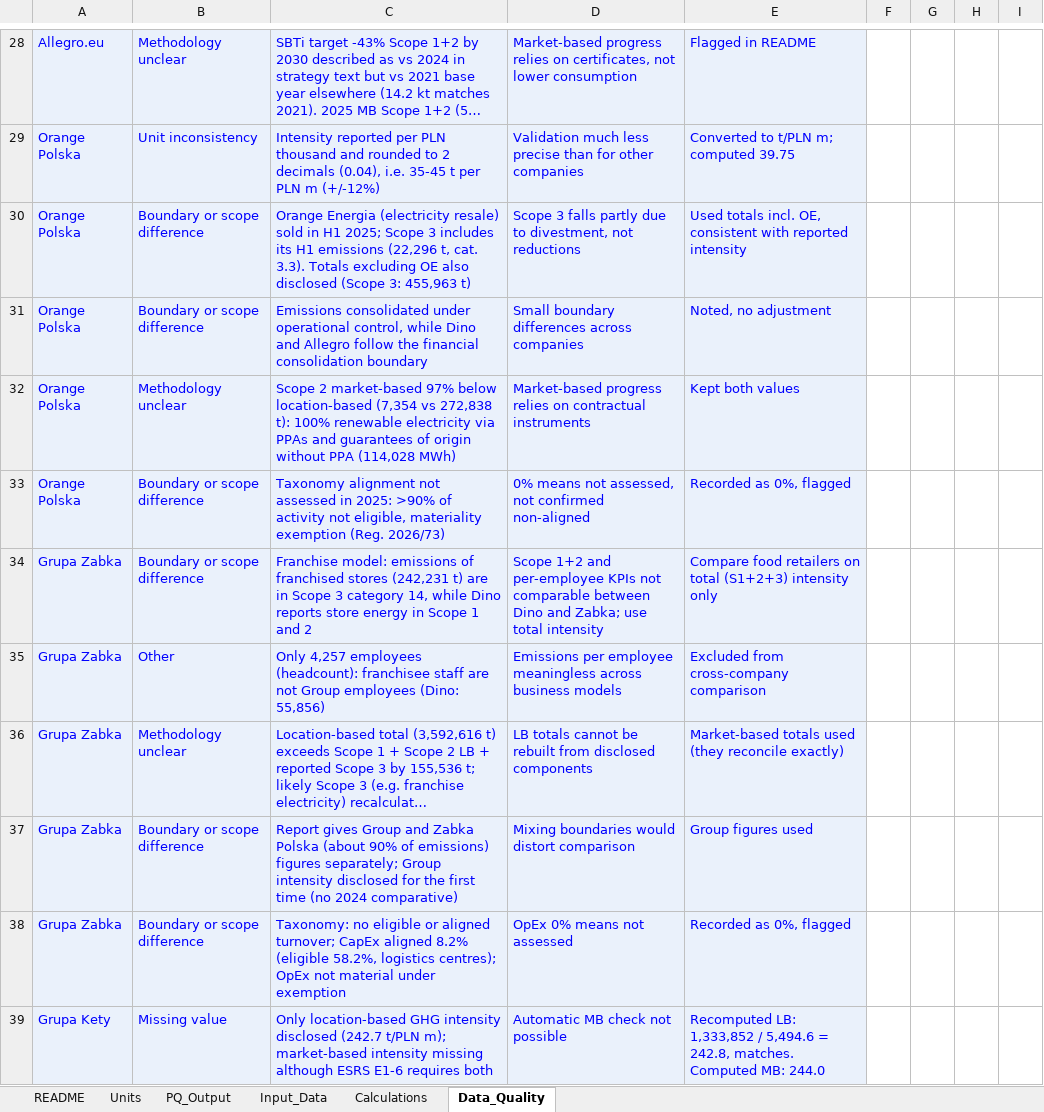
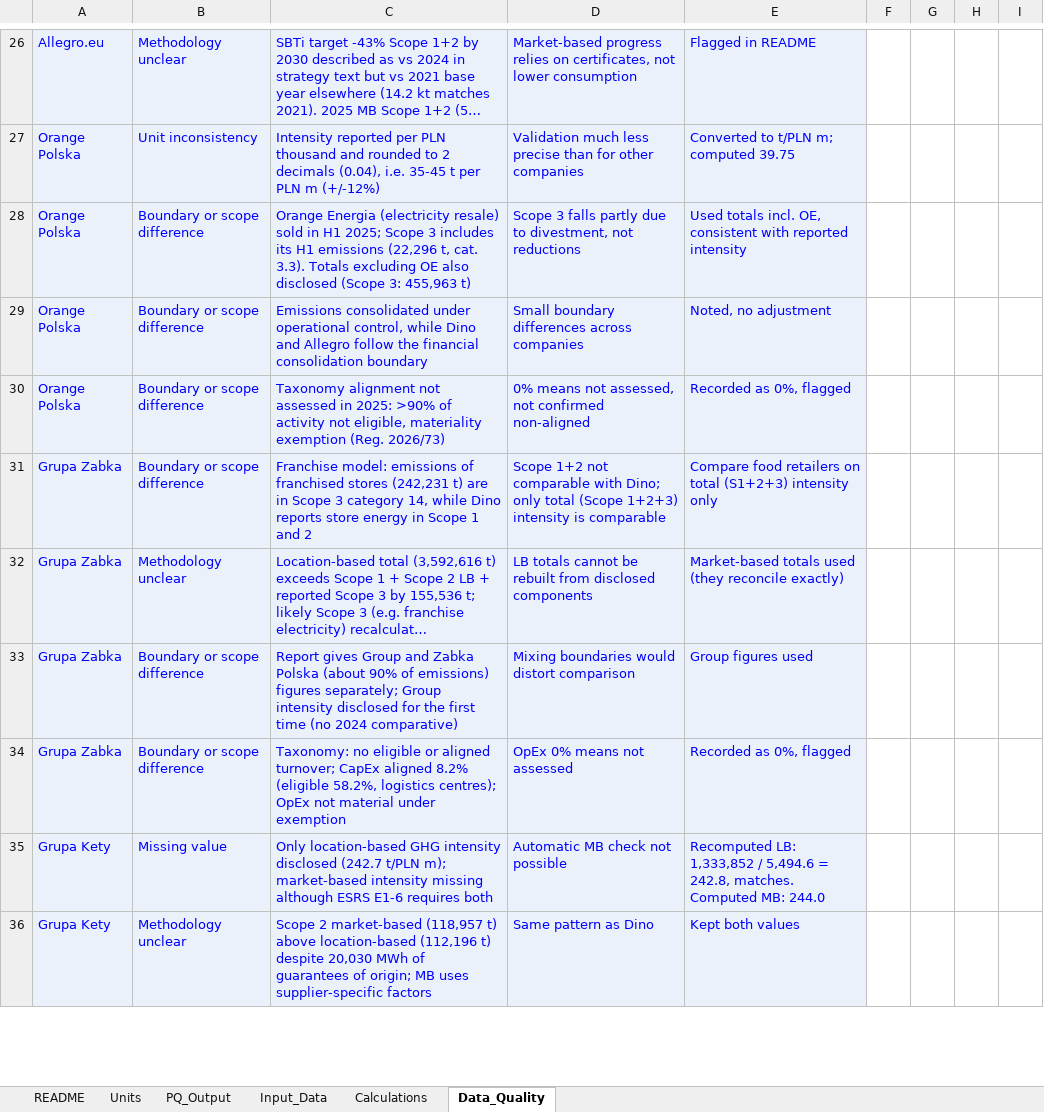
Before and after one commit to matteodegianni/polish-ghg-benchmark-2025, an Excel workbook: ESG_GHG_Benchmark_Poland_2025.xlsx, sheet Data_Quality, drawn as a sheet; only a part is shown, gaps mark what is left out; the shorter side is filled out with more unchanged rows; long unchanged cells end in …; values as stored, in another font and other column widths than the file's, no borders; removed rows and columns are numbered as before the commit, all else as after; the diff covers the shown part only; the diff names each change by its address in the sheet, - before the commit and + after, or states it on an @@ line.

```diff
--- a/ESG_GHG_Benchmark_Poland_2025.xlsx (sheet Data_Quality)
+++ b/ESG_GHG_Benchmark_Poland_2025.xlsx (sheet Data_Quality)
-row 32: Orange Polska | Methodology unclear | Scope 2 market-based 97% below location-based (7,354 vs 272,838 t): 100% renewable electricity via PPAs and guarantees of origin without PPA (114,028 MWh) | Market-based progress relies on contractual instruments | Kept both values
-D31: Scope 1+2 and per-employee KPIs not comparable between Dino and Zabka; use total intensity
+D31: Scope 1+2 not comparable with Dino; only total (Scope 1+2+3) intensity is comparable
-row 35: Grupa Zabka | Other | Only 4,257 employees (headcount): franchisee staff are not Group employees (Dino: 55,856) | Emissions per employee meaningless across business models | Excluded from cross-company comparison
```
Also changed, not shown: 9 removed rows and 2 edited cells elsewhere in this sheet, Tableau_Data_ESG_Poland.xlsx, 2 other files.
